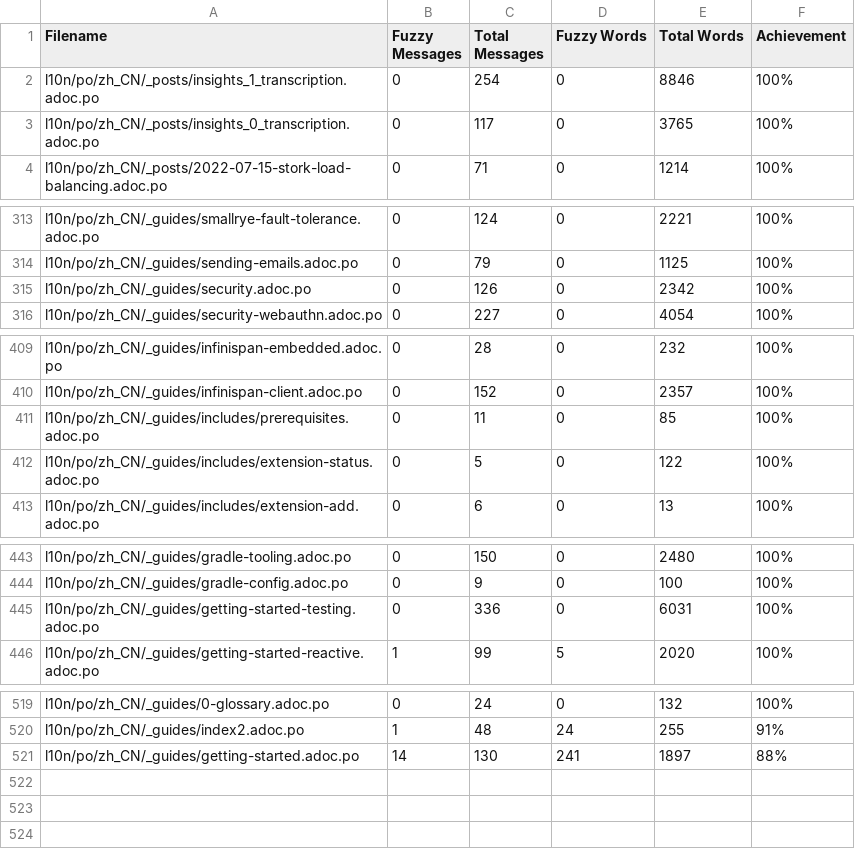
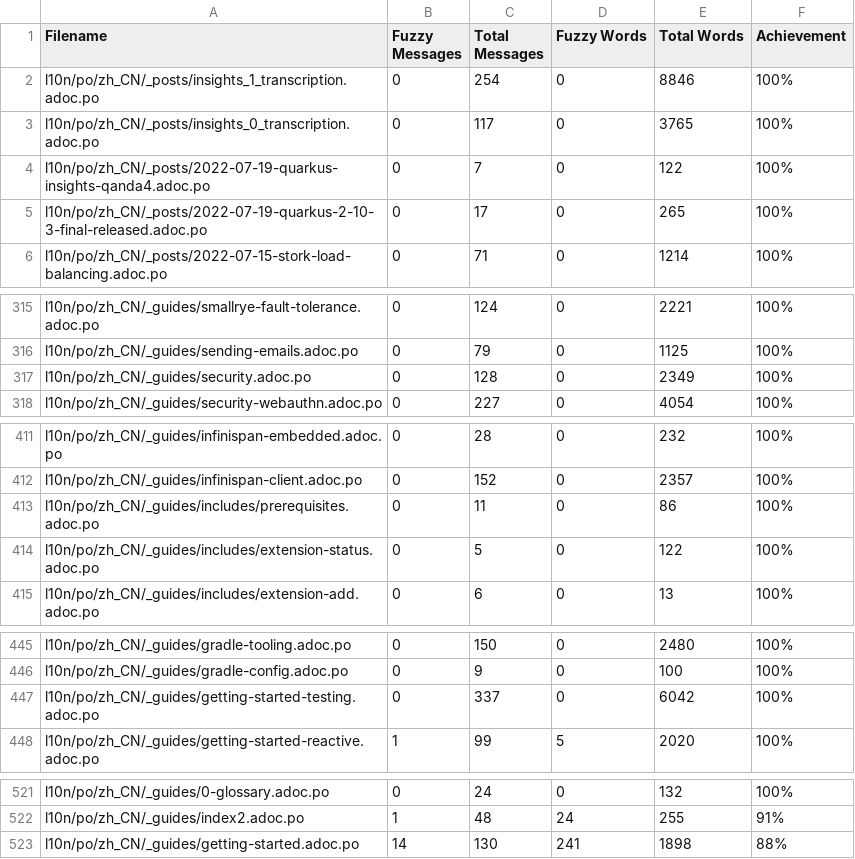
Before and after one commit to giant35/quarkusZH, a CSV file: l10n/stats/translation.csv, drawn as a sheet; only a part is shown, gaps mark what is left out.

Commit message:
Update translation stats

```diff
--- a/l10n/stats/translation.csv
+++ b/l10n/stats/translation.csv
@@ -3,2 +3,4 @@ l10n/po/zh_CN/_posts/insights_1_transcription.adoc.po, 0, 254, 0, 8846 ,100%
 l10n/po/zh_CN/_posts/insights_0_transcription.adoc.po, 0, 117, 0, 3765 ,100%
+l10n/po/zh_CN/_posts/2022-07-19-quarkus-insights-qanda4.adoc.po, 0, 7, 0, 122 ,100%
+l10n/po/zh_CN/_posts/2022-07-19-quarkus-2-10-3-final-released.adoc.po, 0, 17, 0, 265 ,100%
 l10n/po/zh_CN/_posts/2022-07-15-stork-load-balancing.adoc.po, 0, 71, 0, 1214 ,100%
@@ -314,3 +316,3 @@ l10n/po/zh_CN/_guides/smallrye-fault-tolerance.adoc.po, 0, 124, 0, 2221 ,100%
 l10n/po/zh_CN/_guides/sending-emails.adoc.po, 0, 79, 0, 1125 ,100%
-l10n/po/zh_CN/_guides/security.adoc.po, 0, 126, 0, 2342 ,100%
+l10n/po/zh_CN/_guides/security.adoc.po, 0, 128, 0, 2349 ,100%
 l10n/po/zh_CN/_guides/security-webauthn.adoc.po, 0, 227, 0, 4054 ,100%
@@ -410,3 +412,3 @@ l10n/po/zh_CN/_guides/infinispan-embedded.adoc.po, 0, 28, 0, 232 ,100%
 l10n/po/zh_CN/_guides/infinispan-client.adoc.po, 0, 152, 0, 2357 ,100%
-l10n/po/zh_CN/_guides/includes/prerequisites.adoc.po, 0, 11, 0, 85 ,100%
+l10n/po/zh_CN/_guides/includes/prerequisites.adoc.po, 0, 11, 0, 86 ,100%
 l10n/po/zh_CN/_guides/includes/extension-status.adoc.po, 0, 5, 0, 122 ,100%
@@ -444,3 +446,3 @@ l10n/po/zh_CN/_guides/gradle-tooling.adoc.po, 0, 150, 0, 2480 ,100%
 l10n/po/zh_CN/_guides/gradle-config.adoc.po, 0, 9, 0, 100 ,100%
-l10n/po/zh_CN/_guides/getting-started-testing.adoc.po, 0, 336, 0, 6031 ,100%
+l10n/po/zh_CN/_guides/getting-started-testing.adoc.po, 0, 337, 0, 6042 ,100%
 l10n/po/zh_CN/_guides/getting-started-reactive.adoc.po, 1, 99, 5, 2020 ,100%
@@ -520,2 +522,2 @@ l10n/po/zh_CN/_guides/0-glossary.adoc.po, 0, 24, 0, 132 ,100%
 l10n/po/zh_CN/_guides/index2.adoc.po, 1, 48, 24, 255 ,91%
-l10n/po/zh_CN/_guides/getting-started.adoc.po, 14, 130, 241, 1897 ,88%
+l10n/po/zh_CN/_guides/getting-started.adoc.po, 14, 130, 241, 1898 ,88%
```
